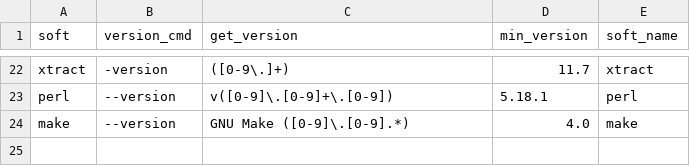
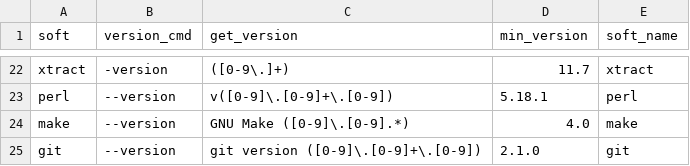
Before and after one commit to HCGB-IGTP/BacterialTyper, a CSV file: BacterialTyper/config/software/dependencies.csv, drawn as a sheet; only a part is shown, gaps mark what is left out; the diff names each change by its address in the sheet, - before the commit and + after, or states it on an @@ line.

Commit message:
update dependencies

```diff
--- a/BacterialTyper/config/software/dependencies.csv
+++ b/BacterialTyper/config/software/dependencies.csv
+row 25: git | --version | git version ([0-9]\.[0-9]+\.[0-9]) | 2.1.0 | git
```
Also changed, not shown: 1 other file.
